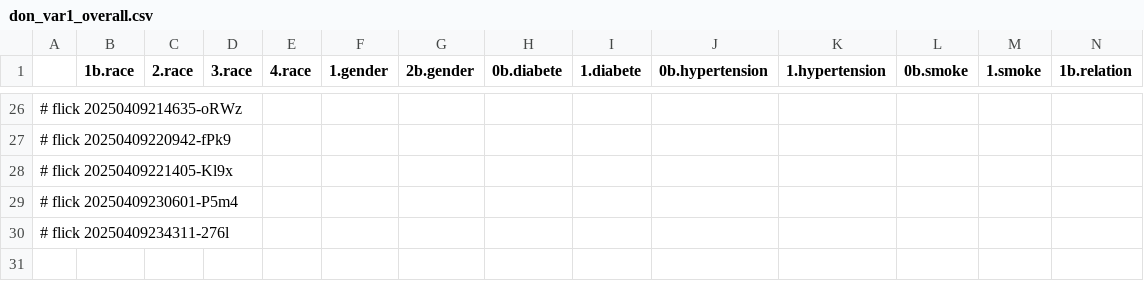
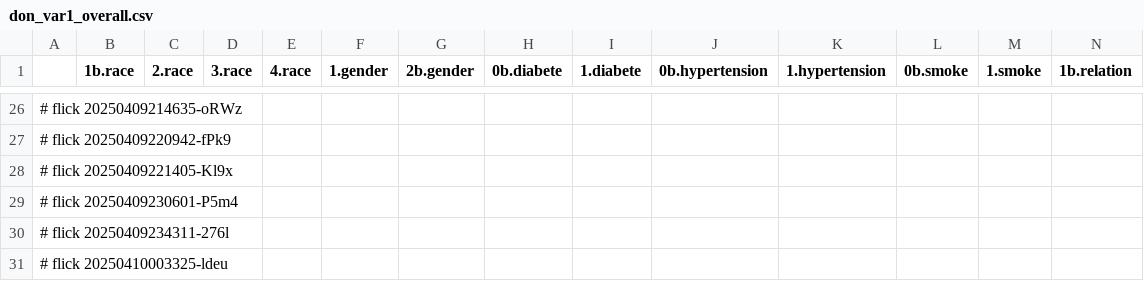
Before and after one commit to abikesa/false-font, a CSV file: kitabo/ensi/ukubona/donorcase/test3/assets/csv/don_var1_overall.csv, drawn as a sheet; only a part is shown, gaps mark what is left out; rows hold the shown columns only; the diff names each change by its address in the sheet, - before the commit and + after, or states it on an @@ line.

Commit message:
kitabo/ensi/ukubona/donorcase/test3/assets/csv/don_var1_overall.csv

```diff
--- a/kitabo/ensi/ukubona/donorcase/test3/assets/csv/don_var1_overall.csv
+++ b/kitabo/ensi/ukubona/donorcase/test3/assets/csv/don_var1_overall.csv
+row 31: # flick 20250410003325-ldeu
```
